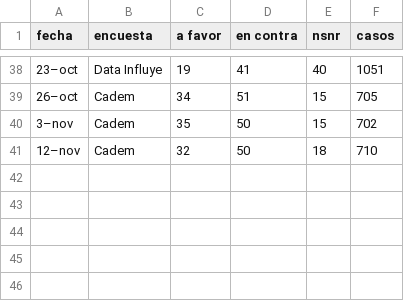
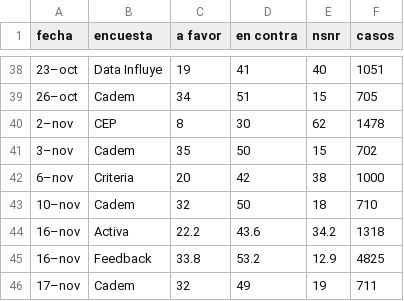
Before and after one commit to dataista-cl/encuestas-plebiscito-2023, a CSV file: data/encuestas_plebiscito_2023.csv, drawn as a sheet; only a part is shown, gaps mark what is left out; addresses are those after the commit; the diff names each change by its address in the sheet, - before the commit and + after, or states it on an @@ line.

Commit message:
update data

```diff
--- a/data/encuestas_plebiscito_2023.csv
+++ b/data/encuestas_plebiscito_2023.csv
+row 40: 2–nov | CEP | 8 | 30 | 62 | 1478
+row 42: 6–nov | Criteria | 20 | 42 | 38 | 1000
-A43 (fecha): 12–nov
+A43 (fecha): 10–nov
+row 44: 16–nov | Activa | 22.2 | 43.6 | 34.2 | 1318
+row 45: 16–nov | Feedback | 33.8 | 53.2 | 12.9 | 4825
+row 46: 17–nov | Cadem | 32 | 49 | 19 | 711
```
